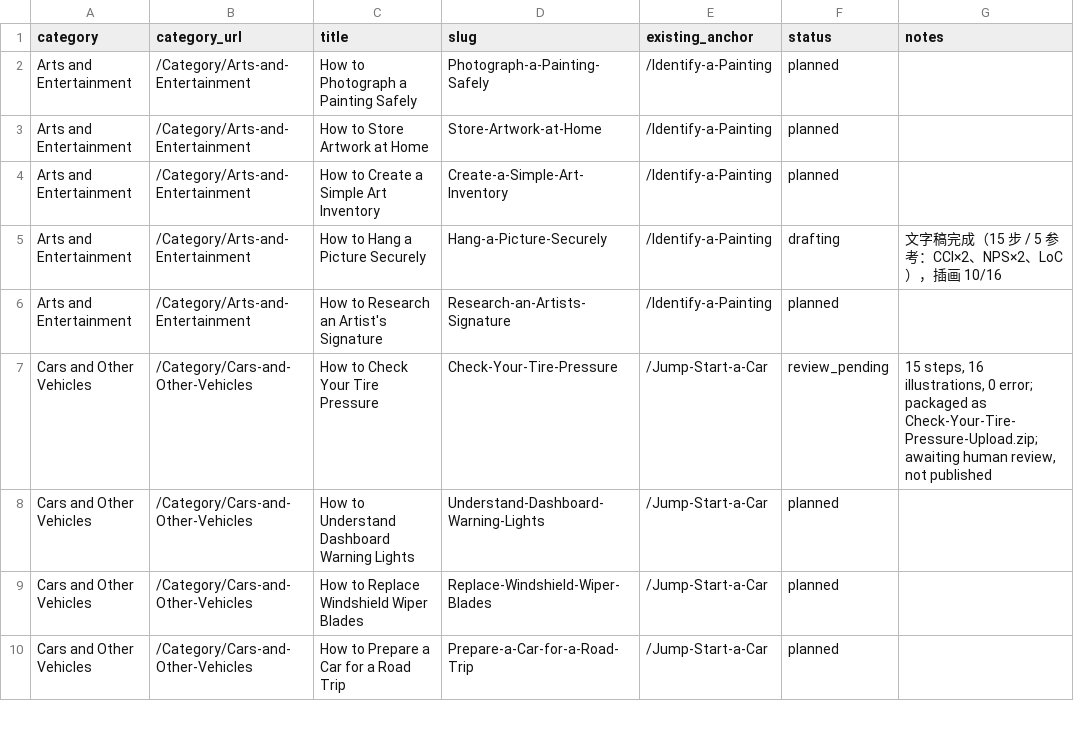
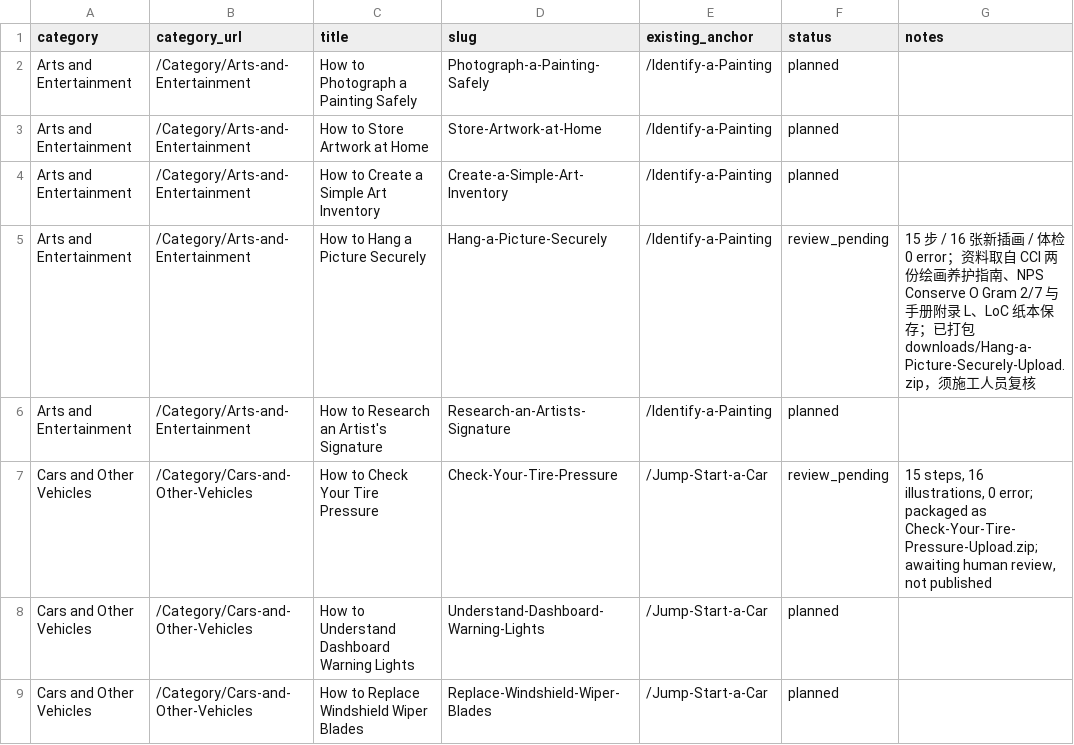
Before and after one commit to lichongyang130/52runoob, a CSV file: content/expanded-plan.csv, drawn as a sheet; only a part is shown; the shorter side is filled out with more unchanged rows.

Commit message:
第16篇 Hang a Picture Securely 完工：16/16 插画、单篇/合集/增量三包、文档与测试同步
Co-authored-by: arena-agent <297053741+arena-agent@users.noreply.github.com>

```diff
--- a/content/expanded-plan.csv
+++ b/content/expanded-plan.csv
@@ -4,3 +4,3 @@ Arts and Entertainment,/Category/Arts-and-Entertainment,How to Store Artwork at
 Arts and Entertainment,/Category/Arts-and-Entertainment,How to Create a Simple Art Inventory,Create-a-Simple-Art-Inventory,/Identify-a-Painting,planned,
-Arts and Entertainment,/Category/Arts-and-Entertainment,How to Hang a Picture Securely,Hang-a-Picture-Securely,/Identify-a-Painting,drafting,文字稿完成（15 步 / 5 参考：CCI×2、NPS×2、LoC），插画 10/16
+Arts and Entertainment,/Category/Arts-and-Entertainment,How to Hang a Picture Securely,Hang-a-Picture-Securely,/Identify-a-Painting,review_pending,15 步 / 16 张新插画 / 体检 0 error；资料取自 CCI 两份绘画养护指南、NPS Conserve O Gram 2/7 与手册附录 L、LoC 纸本保存；已打包 downloads/Hang-a-Picture-Securely-Upload.zip，须施工人员复核
 Arts and Entertainment,/Category/Arts-and-Entertainment,How to Research an Artist's Signature,Research-an-Artists-Signature,/Identify-a-Painting,planned,
```
Also changed, not shown: 25 other files.
